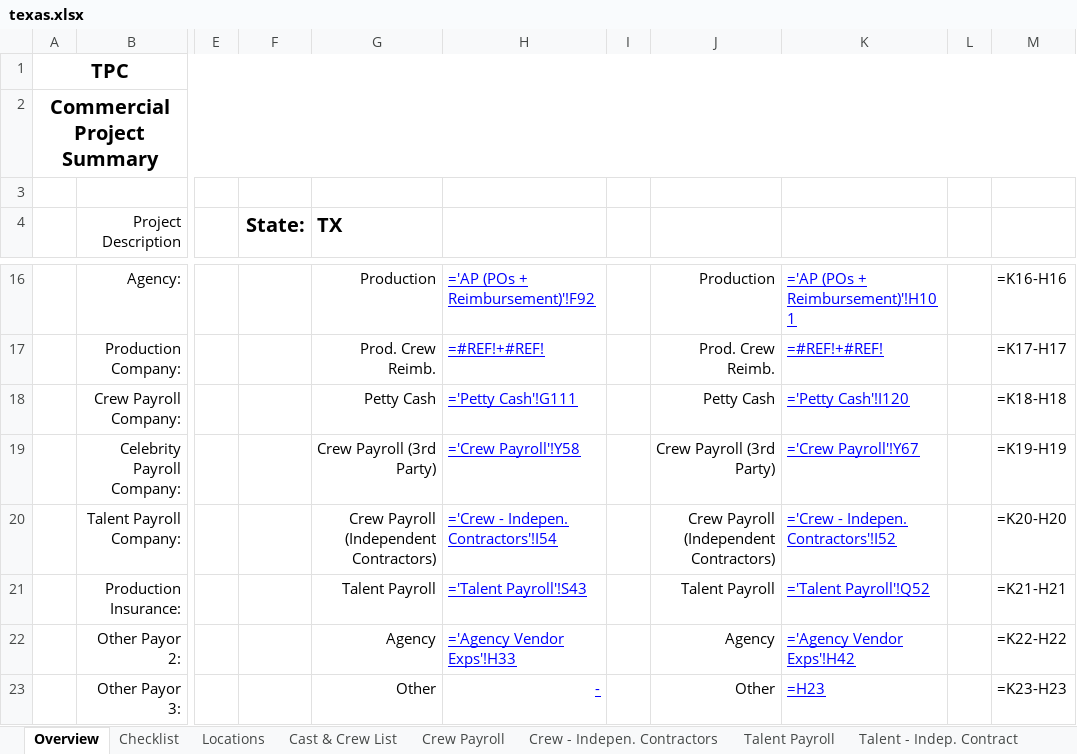
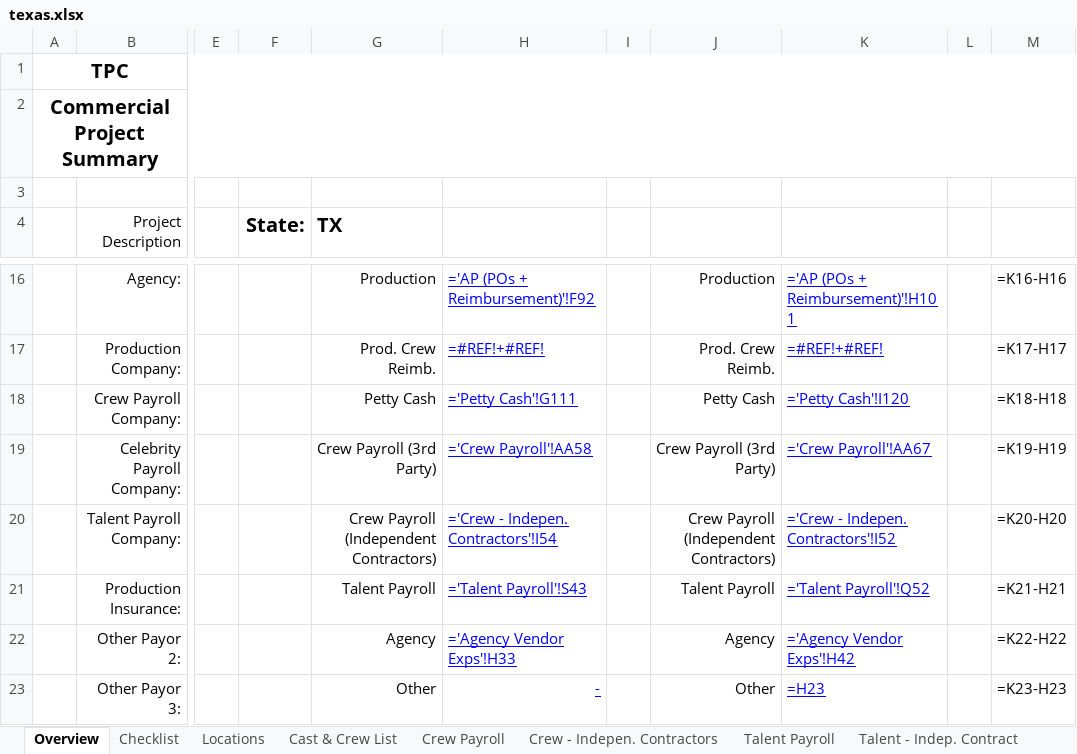
Before and after one commit to HeelHowardHeel123/SSW_Wizard, an Excel workbook: source/assets/workbooks/texas.xlsx, sheet Overview, drawn as a sheet; only a part is shown, gaps mark what is left out; values as stored, in another font and other column widths than the file's, no borders; formulas without a stored value are shown as written; the diff names each change by its address in the sheet, - before the commit and + after, or states it on an @@ line.

```diff
--- a/source/assets/workbooks/texas.xlsx (sheet Overview)
+++ b/source/assets/workbooks/texas.xlsx (sheet Overview)
-H19: ='Crew Payroll'!Y58
+H19: ='Crew Payroll'!AA58
-K19: ='Crew Payroll'!Y67
+K19: ='Crew Payroll'!AA67
```
Also changed, not shown: sheet Crew Payroll.
